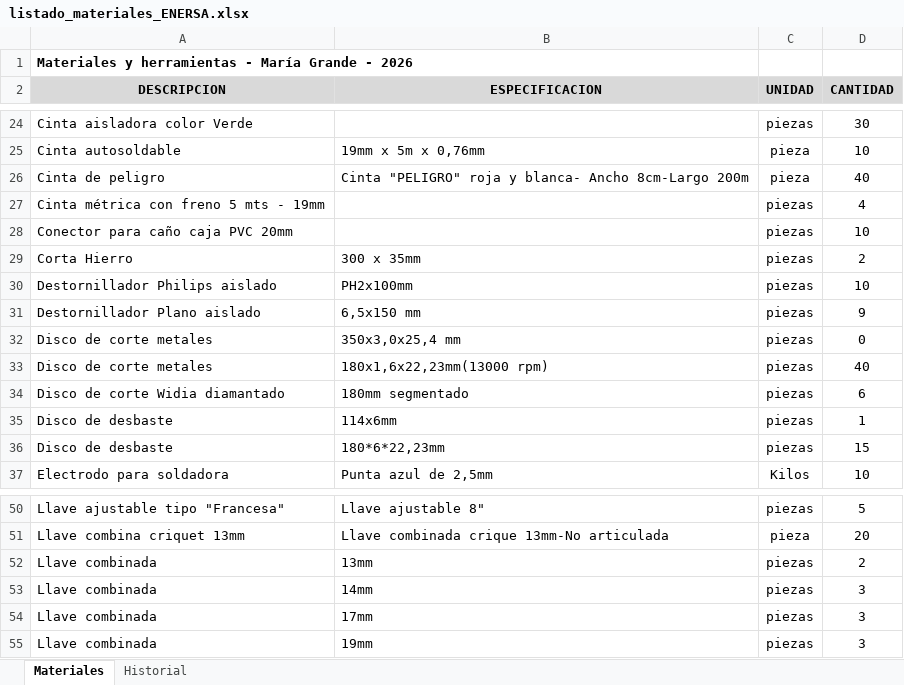
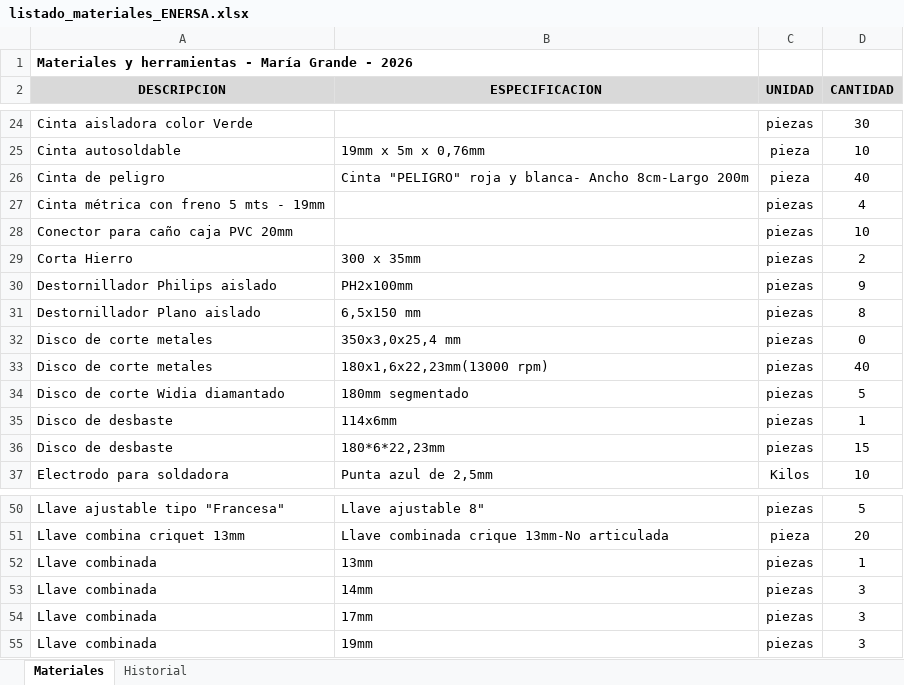
Before and after one commit to LEAVERA77/MaterialesNoMatriculados, an Excel workbook: listado_materiales_ENERSA.xlsx, sheet Materiales, drawn as a sheet; only a part is shown, gaps mark what is left out; values as stored, in another font and other column widths than the file's, no borders; the diff names each change by its address in the sheet, - before the commit and + after, or states it on an @@ line.

```diff
--- a/listado_materiales_ENERSA.xlsx (sheet Materiales)
+++ b/listado_materiales_ENERSA.xlsx (sheet Materiales)
-D30 (CANTIDAD): 10
+D30 (CANTIDAD): 9
-D31 (CANTIDAD): 9
+D31 (CANTIDAD): 8
-D34 (CANTIDAD): 6
+D34 (CANTIDAD): 5
-D52 (CANTIDAD): 2
+D52 (CANTIDAD): 1
```
Also changed, not shown: sheet Historial.
